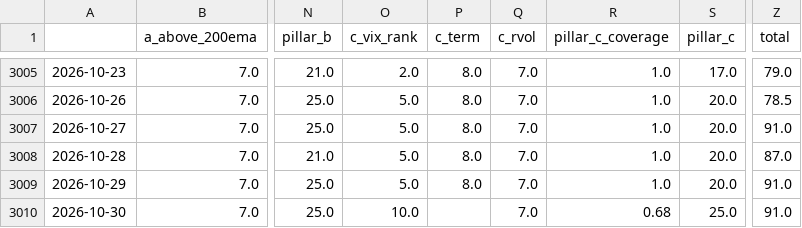
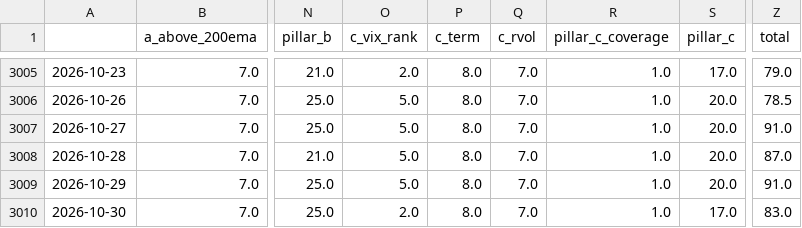
Before and after one commit to ShinJun01/us-market-system, a CSV file: results/regime_history.csv, drawn as a sheet; only a part is shown, gaps mark what is left out; the diff names each change by its address in the sheet, - before the commit and + after, or states it on an @@ line.

```diff
--- a/results/regime_history.csv
+++ b/results/regime_history.csv
-O3010 (c_vix_rank): 10.0
+O3010 (c_vix_rank): 2.0
-P3010 (c_term): (empty)
+P3010 (c_term): 8.0
-R3010 (pillar_c_coverage): 0.68
+R3010 (pillar_c_coverage): 1.0
-S3010 (pillar_c): 25.0
+S3010 (pillar_c): 17.0
-Z3010 (total): 91.0
+Z3010 (total): 83.0
```
Also changed, not shown: 4 other files.
